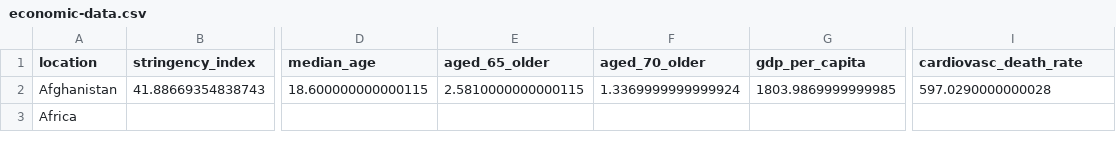
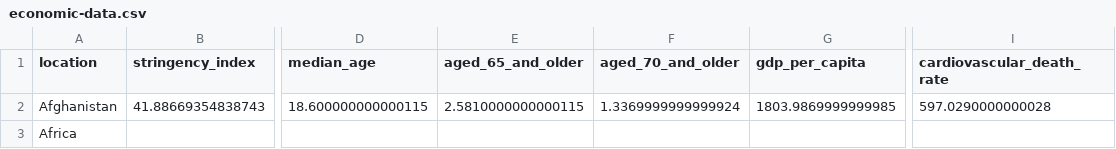
Before and after one commit to presitkaur/ETL-COVID-vs-Economic-Stats, a CSV file: ETL_final/load/economic-data.csv, drawn as a sheet; only a part is shown, gaps mark what is left out; the diff names each change by its address in the sheet, - before the commit and + after, or states it on an @@ line.

```diff
--- a/ETL_final/load/economic-data.csv
+++ b/ETL_final/load/economic-data.csv
-E1: aged_65_older
+E1: aged_65_and_older
-F1: aged_70_older
+F1: aged_70_and_older
-I1: cardiovasc_death_rate
+I1: cardiovascular_death_rate
```
Also changed, not shown: 4 other files.
